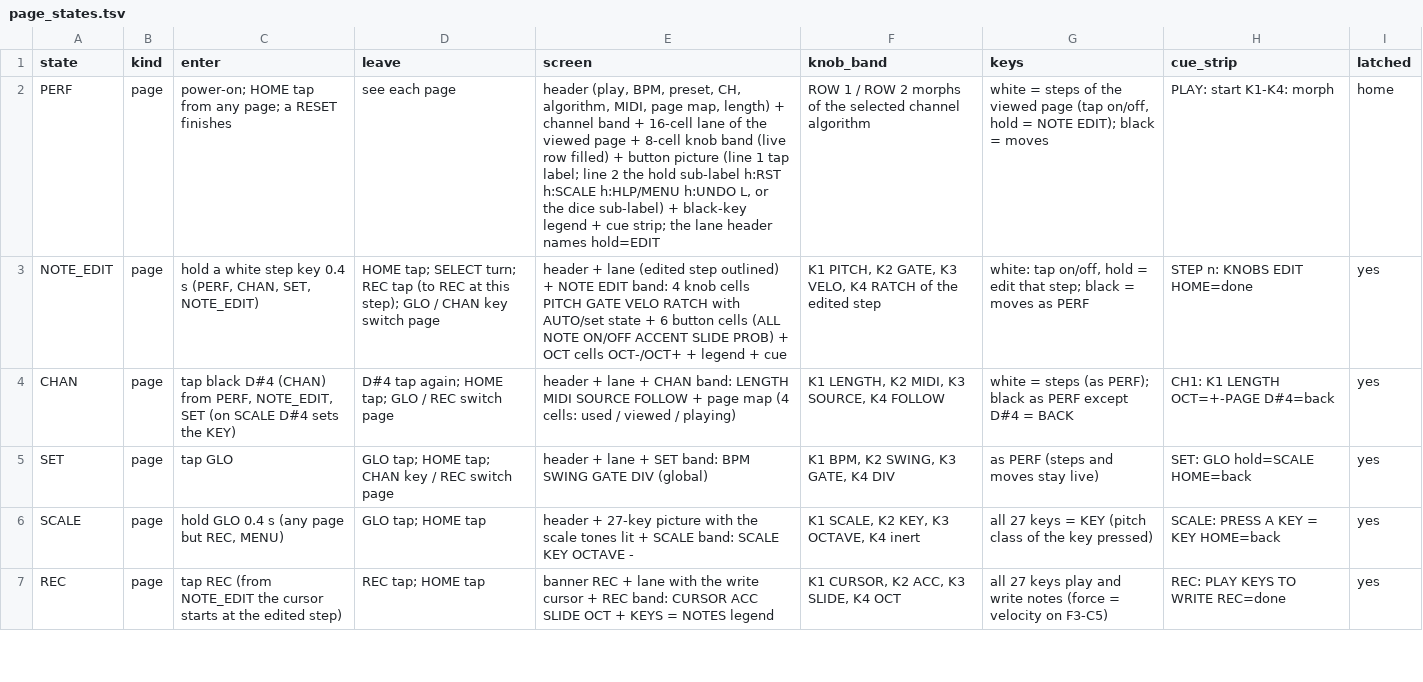
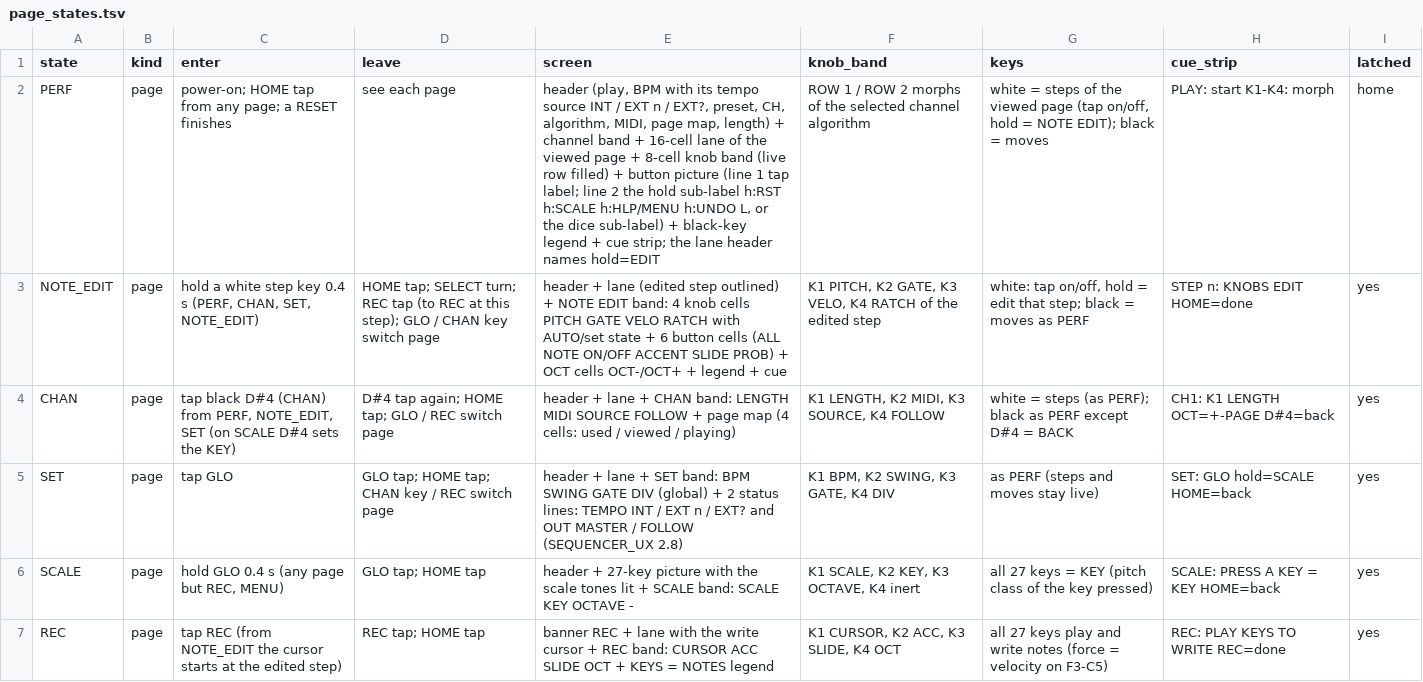
Before and after one commit to jkeaney/fm1-t1, a TSV file: docs/design/page_states.tsv, drawn as a sheet; only a part is shown; the diff names each change by its address in the sheet, - before the commit and + after, or states it on an @@ line.

```diff
--- a/docs/design/page_states.tsv
+++ b/docs/design/page_states.tsv
-E2 (screen): header (play, BPM, preset, CH,…
+E2 (screen): header (play, BPM with its tempo source INT / EXT n / EXT?, preset, CH,…
-E5 (screen): …DIV (global)
+E5 (screen): …DIV (global) + 2 status lines: TEMPO INT / EXT n / EXT? and OUT MASTER / FOLLOW (SEQUENCER_UX 2.8)
```
Also changed, not shown: 5 other files.
